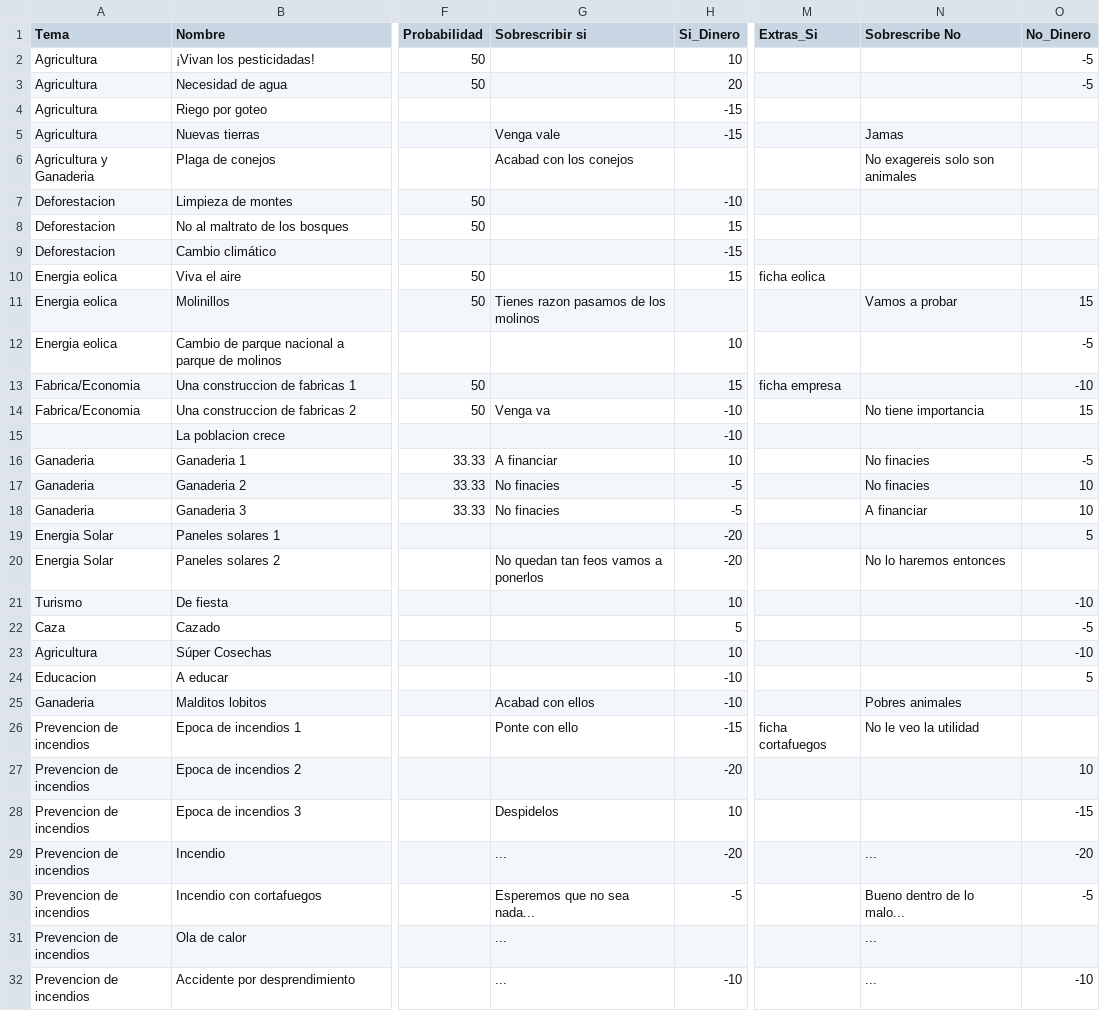
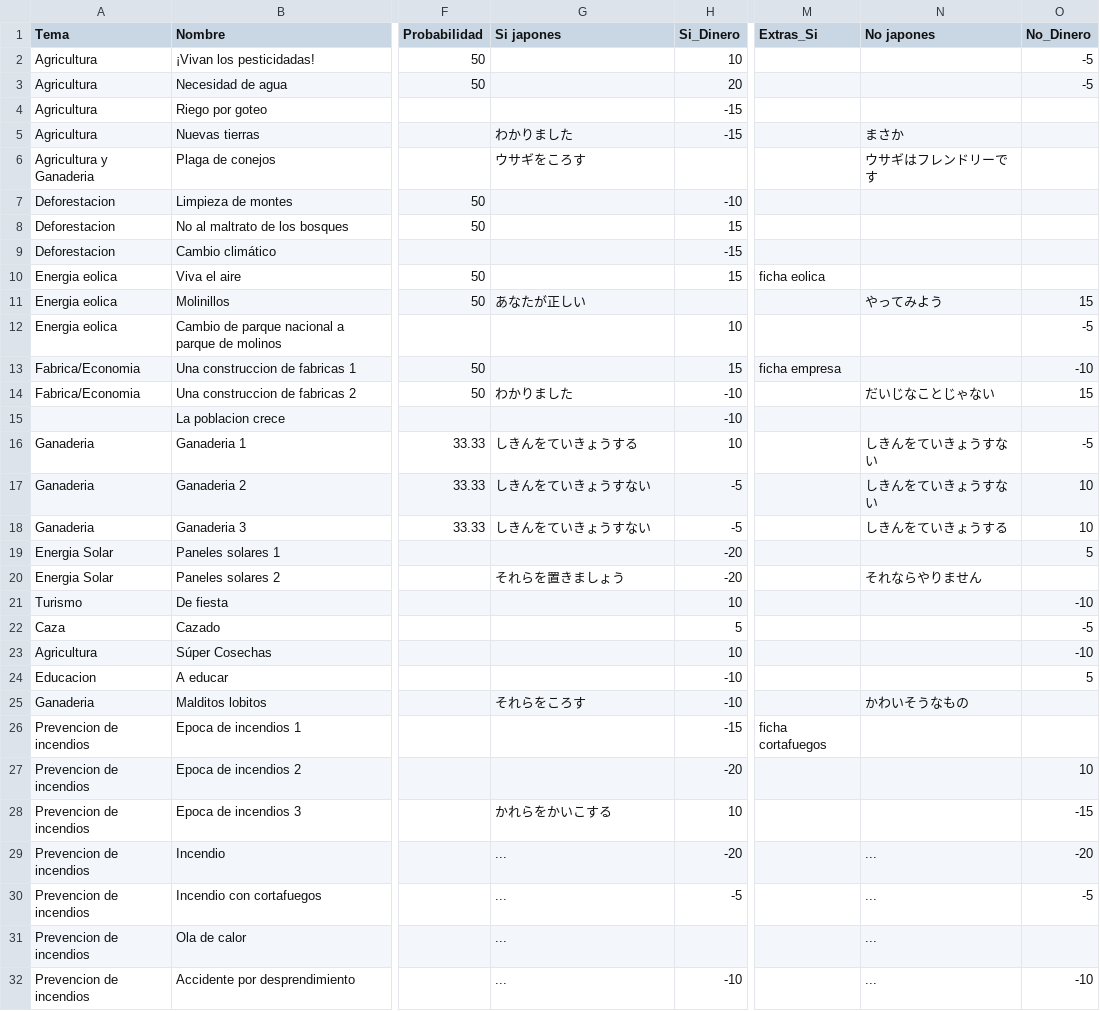
Before and after one commit to damart24/USABILIDAD, a CSV file: My project/Assets/StreamingAssets/niveles-cartas-japones.csv, drawn as a sheet; only a part is shown, gaps mark what is left out; the diff covers the shown part only; the diff names each change by its address in the sheet, - before the commit and + after, or states it on an @@ line.

Commit message:
Archivo japones ahora si

```diff
--- a/My project/Assets/StreamingAssets/niveles-cartas-japones.csv
+++ b/My project/Assets/StreamingAssets/niveles-cartas-japones.csv
-G1: Sobrescribir si
+G1: Si japones
-N1: Sobrescribe No
+N1: No japones
-G5 (Si japones): Venga vale
+G5 (Si japones): わかりました
-N5 (No japones): Jamas
+N5 (No japones): まさか
-G6 (Si japones): Acabad con los conejos
+G6 (Si japones): ウサギをころす
-N6 (No japones): No exagereis solo son animales
+N6 (No japones): ウサギはフレンドリーです
-G11 (Si japones): Tienes razon pasamos de los molinos
+G11 (Si japones): あなたが正しい
-N11 (No japones): Vamos a probar
+N11 (No japones): やってみよう
-G14 (Si japones): Venga va
+G14 (Si japones): わかりました
-N14 (No japones): No tiene importancia
+N14 (No japones): だいじなことじゃない
-G16 (Si japones): A financiar
+G16 (Si japones): しきんをていきょうする
-N16:N17 (No japones): No finacies
+N16:N17 (No japones): しきんをていきょうすない
-G17:G18 (Si japones): No finacies
+G17:G18 (Si japones): しきんをていきょうすない
-N18 (No japones): A financiar
+N18 (No japones): しきんをていきょうする
-G20 (Si japones): No quedan tan feos vamos a ponerlos
+G20 (Si japones): それらを置きましょう
-N20 (No japones): No lo haremos entonces
+N20 (No japones): それならやりません
-G25 (Si japones): Acabad con ellos
+G25 (Si japones): それらをころす
-N25 (No japones): Pobres animales
+N25 (No japones): かわいそうなもの
-G26 (Si japones): Ponte con ello
+G26 (Si japones): (empty)
-N26 (No japones): No le veo la utilidad
+N26 (No japones): (empty)
-G28 (Si japones): Despidelos
+G28 (Si japones): かれらをかいこする
-G30 (Si japones): Esperemos que no sea nada...
+G30 (Si japones): ...
-N30 (No japones): Bueno dentro de lo malo...
+N30 (No japones): ...
```
Also changed, not shown: 25 edited cells elsewhere in this file.
